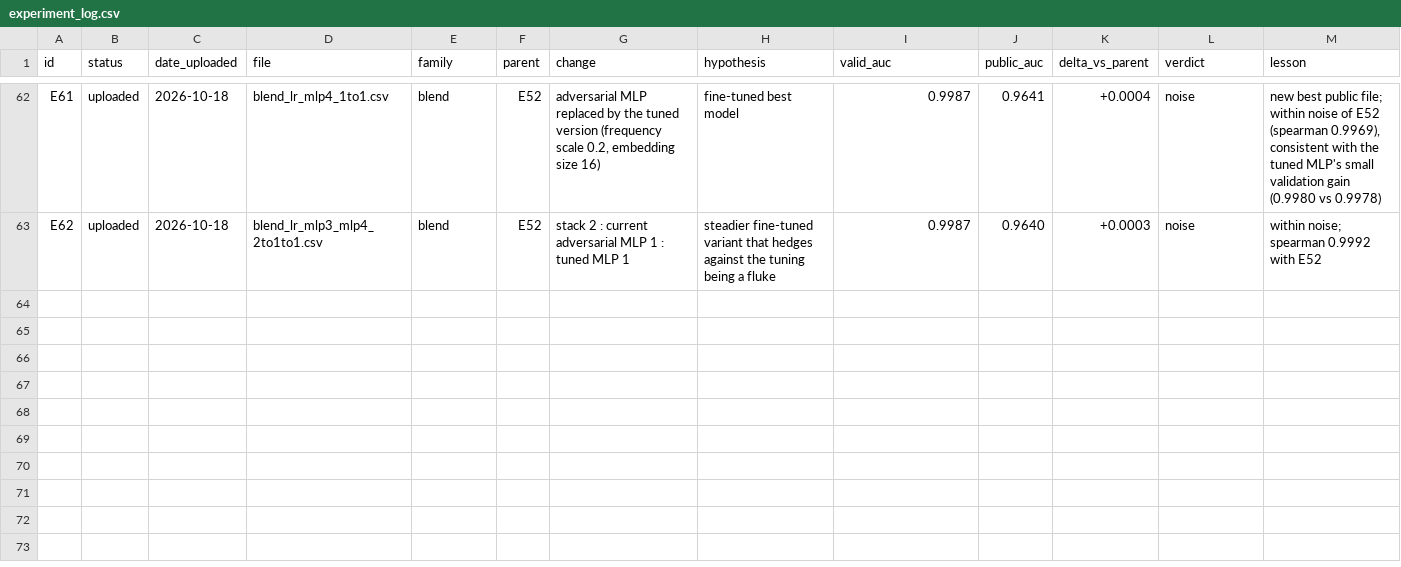
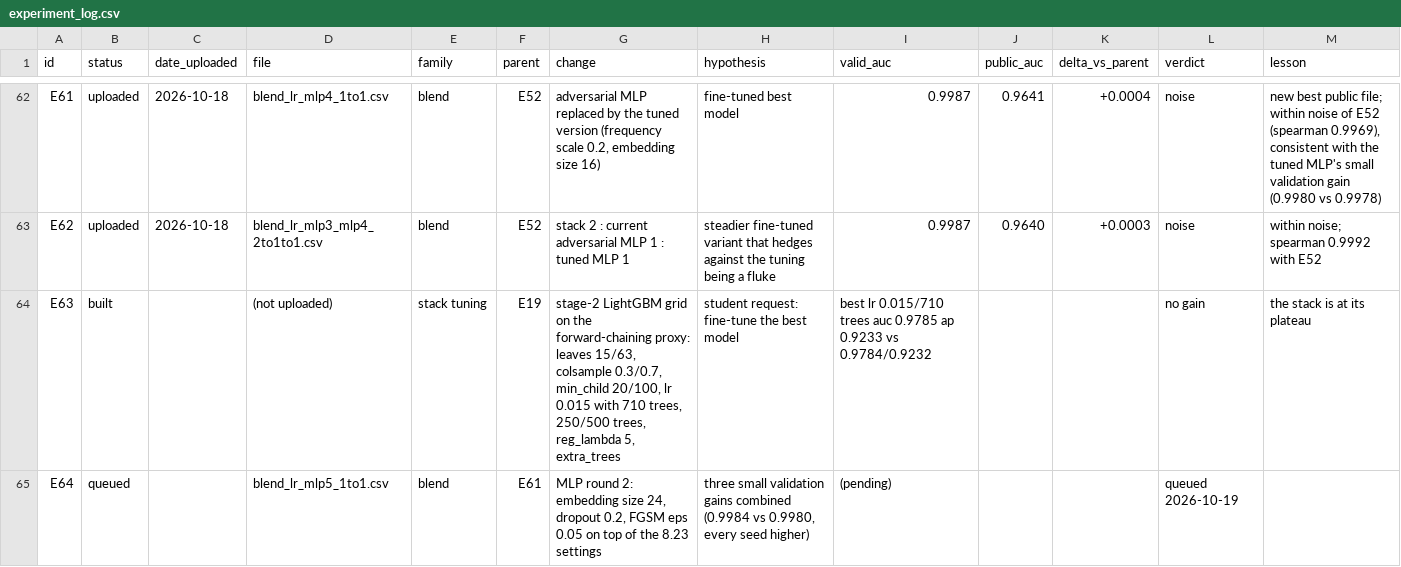
Before and after one commit to ykwong2002/bt4012-kaggle-competition, a CSV file: experiment_log.csv, drawn as a sheet; only a part is shown, gaps mark what is left out.

```diff
--- a/experiment_log.csv
+++ b/experiment_log.csv
@@ -63 +63,3 @@ E61,uploaded,2026-10-18,blend_lr_mlp4_1to1.csv,blend,E52,"adversarial MLP replac
 E62,uploaded,2026-10-18,blend_lr_mlp3_mlp4_2to1to1.csv,blend,E52,stack 2 : current adversarial MLP 1 : tuned MLP 1,steadier fine-tuned variant that hedges against the tuning being a fluke,0.9987,0.9640,+0.0003,noise,within noise; spearman 0.9992 with E52
+E63,built,,(not uploaded),stack tuning,E19,"stage-2 LightGBM grid on the forward-chaining proxy: leaves 15/63, colsample 0.3/0.7, min_child 20/100, lr 0.015 with 710 trees, 250/500 trees, reg_lambda 5, extra_trees",student request: fine-tune the best model,best lr 0.015/710 trees auc 0.9785 ap 0.9233 vs 0.9784/0.9232,,,no gain,the stack is at its plateau
+E64,queued,,blend_lr_mlp5_1to1.csv,blend,E61,"MLP round 2: embedding size 24, dropout 0.2, FGSM eps 0.05 on top of the 8.23 settings","three small validation gains combined (0.9984 vs 0.9980, every seed higher)",(pending),,,queued 2026-10-19,
```
Also changed, not shown: 1 other file.
